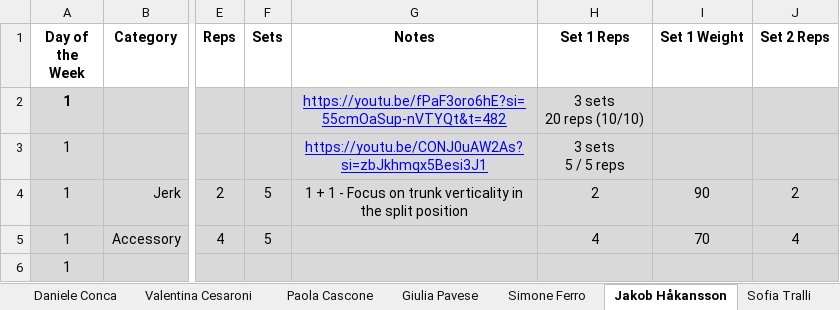
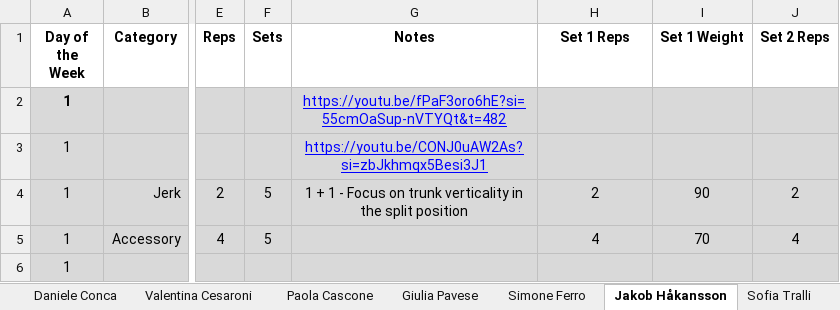
Before and after one commit to ste123123/Okanagan_WL_python, an Excel workbook: Training_data_raw/2024_46.xlsx, sheet Jakob Håkansson, drawn as a sheet; only a part is shown, gaps mark what is left out; values as stored, in another font and other column widths than the file's, no borders; ↵ is a line break in a cell; the diff names each change by its address in the sheet, - before the commit and + after, or states it on an @@ line.

```diff
--- a/Training_data_raw/2024_46.xlsx (sheet Jakob Håkansson)
+++ b/Training_data_raw/2024_46.xlsx (sheet Jakob Håkansson)
-H2 (Set 1 Reps): 3 sets ↵ 20 reps (10/10)
+H2 (Set 1 Reps): (empty)
-H3 (Set 1 Reps): 3 sets ↵ 5 / 5 reps
+H3 (Set 1 Reps): (empty)
```
Also changed, not shown: sheet Paola Cascone, Training_data_raw/2024_48.xlsx, Training_data_raw/2024_49.xlsx, 7 other files.
